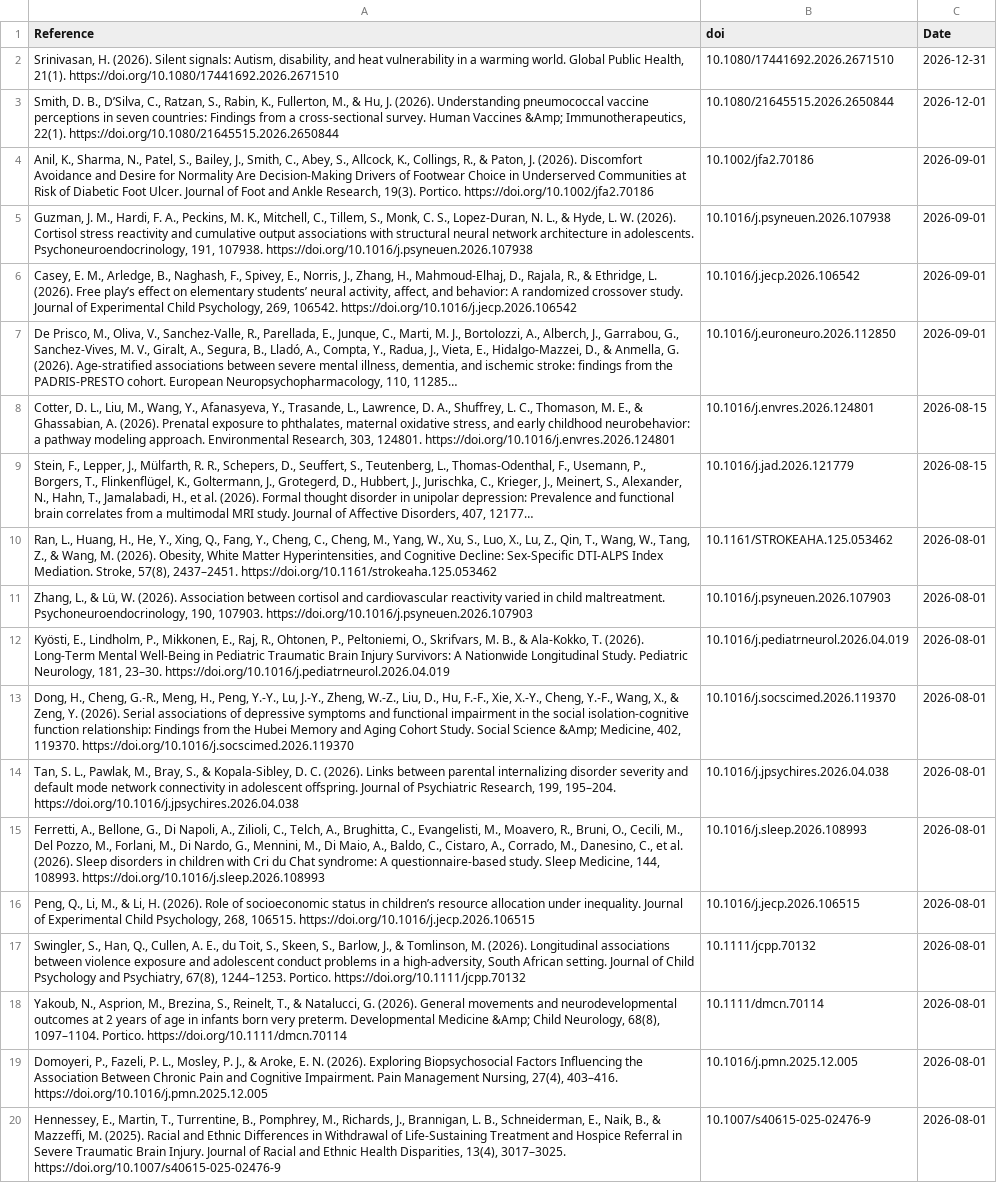
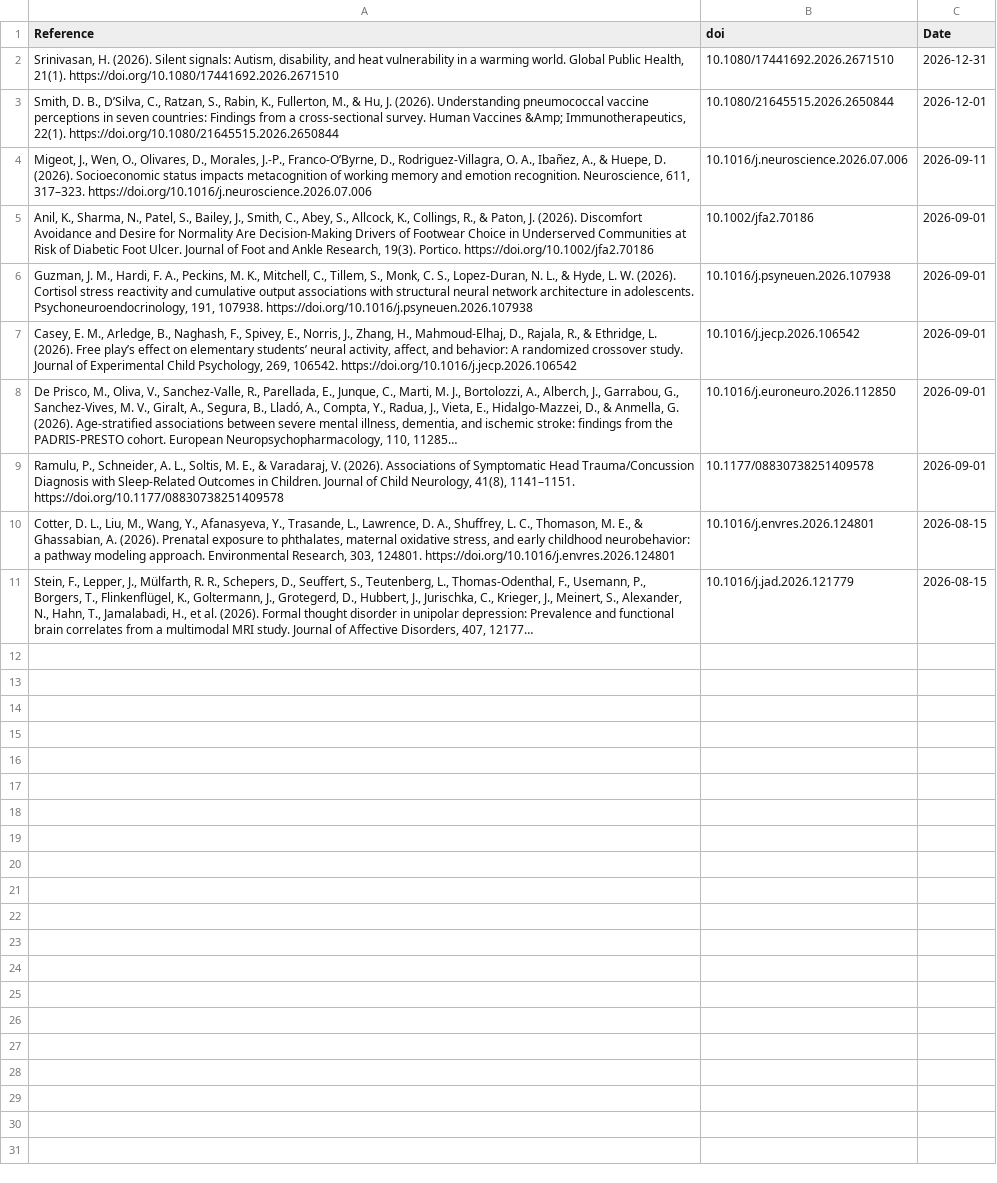
Before and after one commit to FedeGiovannetti/SESNeuroscienceRefs, a CSV file: SESneuroscienceRefs/Data/references_pubmed_ ((socioeconomic status) OR (poverty)) AND (brain) .csv, drawn as a sheet; long unchanged cells end in …; removed rows and columns are numbered as before the commit, all else as after; the diff names each change by its address in the sheet, - before the commit and + after, or states it on an @@ line.

```diff
--- a/SESneuroscienceRefs/Data/references_pubmed_ ((socioeconomic status) OR (poverty)) AND (brain) .csv
+++ b/SESneuroscienceRefs/Data/references_pubmed_ ((socioeconomic status) OR (poverty)) AND (brain) .csv
+row 4: Migeot, J., Wen, O., Olivares, D., Morales, J.-P., Franco-O’Byrne, D., Rodriguez-Villagra, O. A., Ibañez, A., & Huepe, D. (2026). Socioeconomic status impacts metacognition of working memory and emotion recognition. Neuroscience, 611, 317–323. https://doi.org/10.1016/j.neuroscience.2026.07.006 | 10.1016/j.neuroscience.2026.07.006 | 2026-09-11
+row 9: Ramulu, P., Schneider, A. L., Soltis, M. E., & Varadaraj, V. (2026). Associations of Symptomatic Head Trauma/Concussion Diagnosis with Sleep-Related Outcomes in Children. Journal of Child Neurology, 41(8), 1141–1151. https://doi.org/10.1177/08830738251409578 | 10.1177/08830738251409578 | 2026-09-01
-row 10: Ran, L., Huang, H., He, Y., Xing, Q., Fang, Y., Cheng, C., Cheng, M., Yang, W., Xu, S., Luo, X., Lu, Z., Qin, T., Wang, W., Tang, Z., & Wang, M. (2026). Obesity, White Matter Hyperintensities, and Cognitive Decline: Sex-Specific DTI-ALPS Index Mediation. Stroke, 57(8), 2437–2451. https://doi.org/10.1161/strokeaha.125.053462 | 10.1161/STROKEAHA.125.053462 | 2026-08-01
-row 11: Zhang, L., & Lü, W. (2026). Association between cortisol and cardiovascular reactivity varied in child maltreatment. Psychoneuroendocrinology, 190, 107903. https://doi.org/10.1016/j.psyneuen.2026.107903 | 10.1016/j.psyneuen.2026.107903 | 2026-08-01
-row 12: Kyösti, E., Lindholm, P., Mikkonen, E., Raj, R., Ohtonen, P., Peltoniemi, O., Skrifvars, M. B., & Ala-Kokko, T. (2026). Long-Term Mental Well-Being in Pediatric Traumatic Brain Injury Survivors: A Nationwide Longitudinal Study. Pediatric Neurology, 181, 23–30. https://doi.org/10.1016/j.pediatrneurol.2026.04.019 | 10.1016/j.pediatrneurol.2026.04.019 | 2026-08-01
-row 13: Dong, H., Cheng, G.-R., Meng, H., Peng, Y.-Y., Lu, J.-Y., Zheng, W.-Z., Liu, D., Hu, F.-F., Xie, X.-Y., Cheng, Y.-F., Wang, X., & Zeng, Y. (2026). Serial associations of depressive symptoms and functional impairment in the social isolation-cognitive function relationship: Findings from the Hubei Memory and Aging Cohort Study. Social Science &Amp; Medicine, 402, 119370. https://doi.org/10.1016/j.socscimed.2026.119370 | 10.1016/j.socscimed.2026.119370 | 2026-08-01
-row 14: Tan, S. L., Pawlak, M., Bray, S., & Kopala-Sibley, D. C. (2026). Links between parental internalizing disorder severity and default mode network connectivity in adolescent offspring. Journal of Psychiatric Research, 199, 195–204. https://doi.org/10.1016/j.jpsychires.2026.04.038 | 10.1016/j.jpsychires.2026.04.038 | 2026-08-01
-row 15: Ferretti, A., Bellone, G., Di Napoli, A., Zilioli, C., Telch, A., Brughitta, C., Evangelisti, M., Moavero, R., Bruni, O., Cecili, M., Del Pozzo, M., Forlani, M., Di Nardo, G., Mennini, M., Di Maio, A., Baldo, C., Cistaro, A., Corrado, M., Danesino, C., et al. (2026). Sleep disorders in children with Cri du Chat syndrome: A questionnaire-based study. Sleep Medicine, 144, 108993. https://doi.org/10.1016/j.sleep.2026.108993 | 10.1016/j.sleep.2026.108993 | 2026-08-01
-row 16: Peng, Q., Li, M., & Li, H. (2026). Role of socioeconomic status in children’s resource allocation under inequality. Journal of Experimental Child Psychology, 268, 106515. https://doi.org/10.1016/j.jecp.2026.106515 | 10.1016/j.jecp.2026.106515 | 2026-08-01
-row 17: Swingler, S., Han, Q., Cullen, A. E., du Toit, S., Skeen, S., Barlow, J., & Tomlinson, M. (2026). Longitudinal associations between violence exposure and adolescent conduct problems in a high‐adversity, South African setting. Journal of Child Psychology and Psychiatry, 67(8), 1244–1253. Portico. https://doi.org/10.1111/jcpp.70132 | 10.1111/jcpp.70132 | 2026-08-01
-row 18: Yakoub, N., Asprion, M., Brezina, S., Reinelt, T., & Natalucci, G. (2026). General movements and neurodevelopmental outcomes at 2 years of age in infants born very preterm. Developmental Medicine &Amp; Child Neurology, 68(8), 1097–1104. Portico. https://doi.org/10.1111/dmcn.70114 | 10.1111/dmcn.70114 | 2026-08-01
-row 19: Domoyeri, P., Fazeli, P. L., Mosley, P. J., & Aroke, E. N. (2026). Exploring Biopsychosocial Factors Influencing the Association Between Chronic Pain and Cognitive Impairment. Pain Management Nursing, 27(4), 403–416. https://doi.org/10.1016/j.pmn.2025.12.005 | 10.1016/j.pmn.2025.12.005 | 2026-08-01
-row 20: Hennessey, E., Martin, T., Turrentine, B., Pomphrey, M., Richards, J., Brannigan, L. B., Schneiderman, E., Naik, B., & Mazzeffi, M. (2025). Racial and Ethnic Differences in Withdrawal of Life-Sustaining Treatment and Hospice Referral in Severe Traumatic Brain Injury. Journal of Racial and Ethnic Health Disparities, 13(4), 3017–3025. https://doi.org/10.1007/s40615-025-02476-9 | 10.1007/s40615-025-02476-9 | 2026-08-01
```
Also changed, not shown: SESneuroscienceRefs/Data/references_pubmed_ ((socioeconomic status) OR (poverty)) AND (neuroscience) .csv, 2 other files.
